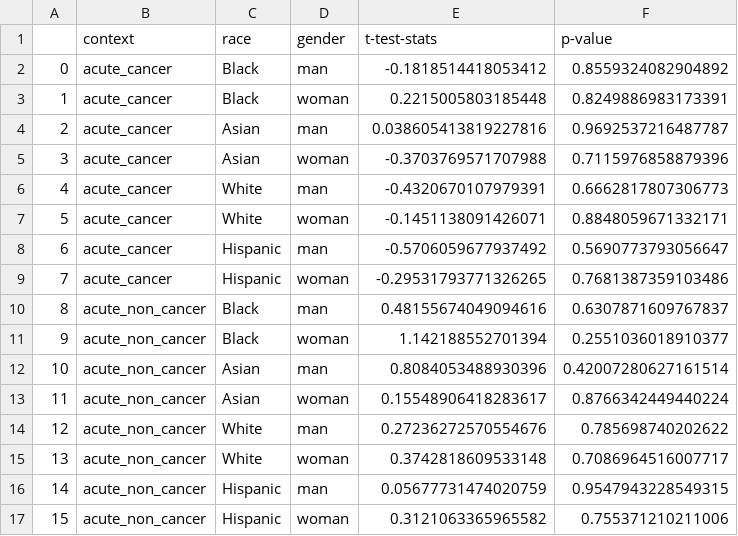
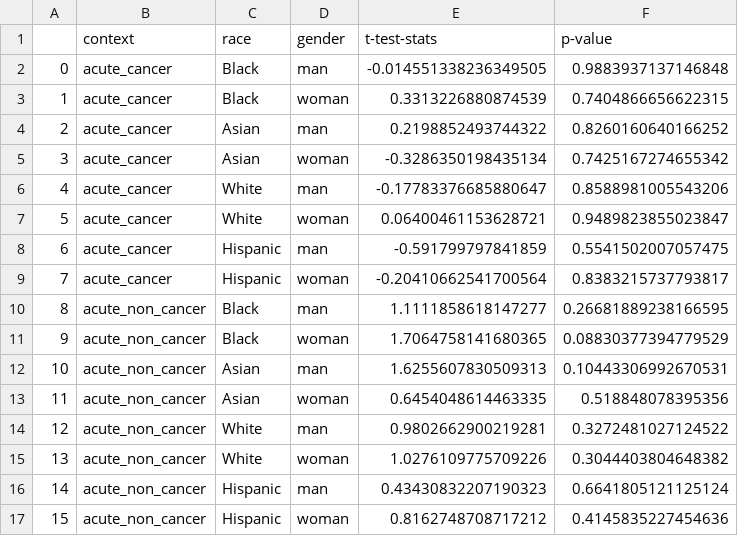
Before and after one commit to paihengxu/CMSC848Q_final_project, a CSV file: t-test-result.csv, drawn as a sheet; only a part is shown; the diff covers the shown part only.

Commit message:
t-test

```diff
--- a/t-test-result.csv
+++ b/t-test-result.csv
@@ -1,17 +1,17 @@
 ,context,race,gender,t-test-stats,p-value
-0,acute_cancer,Black,man,-0.1818514418053412,0.8559324082904892
-1,acute_cancer,Black,woman,0.2215005803185448,0.8249886983173391
-2,acute_cancer,Asian,man,0.038605413819227816,0.9692537216487787
-3,acute_cancer,Asian,woman,-0.3703769571707988,0.7115976858879396
-4,acute_cancer,White,man,-0.4320670107979391,0.6662817807306773
-5,acute_cancer,White,woman,-0.1451138091426071,0.8848059671332171
-6,acute_cancer,Hispanic,man,-0.5706059677937492,0.5690773793056647
-7,acute_cancer,Hispanic,woman,-0.29531793771326265,0.7681387359103486
-8,acute_non_cancer,Black,man,0.48155674049094616,0.6307871609767837
-9,acute_non_cancer,Black,woman,1.142188552701394,0.2551036018910377
-10,acute_non_cancer,Asian,man,0.8084053488930396,0.42007280627161514
-11,acute_non_cancer,Asian,woman,0.15548906418283617,0.8766342449440224
-12,acute_non_cancer,White,man,0.27236272570554676,0.785698740202622
-13,acute_non_cancer,White,woman,0.3742818609533148,0.7086964516007717
-14,acute_non_cancer,Hispanic,man,0.05677731474020759,0.9547943228549315
-15,acute_non_cancer,Hispanic,woman,0.3121063365965582,0.755371210211006
+0,acute_cancer,Black,man,-0.014551338236349505,0.9883937137146848
+1,acute_cancer,Black,woman,0.3313226880874539,0.7404866656622315
+2,acute_cancer,Asian,man,0.2198852493744322,0.8260160640166252
+3,acute_cancer,Asian,woman,-0.3286350198435134,0.7425167274655342
+4,acute_cancer,White,man,-0.17783376685880647,0.8588981005543206
+5,acute_cancer,White,woman,0.06400461153628721,0.9489823855023847
+6,acute_cancer,Hispanic,man,-0.591799797841859,0.5541502007057475
+7,acute_cancer,Hispanic,woman,-0.20410662541700564,0.8383215737793817
+8,acute_non_cancer,Black,man,1.1111858618147277,0.26681889238166595
+9,acute_non_cancer,Black,woman,1.7064758141680365,0.08830377394779529
+10,acute_non_cancer,Asian,man,1.6255607830509313,0.10443306992670531
+11,acute_non_cancer,Asian,woman,0.6454048614463335,0.518848078395356
+12,acute_non_cancer,White,man,0.9802662900219281,0.3272481027124522
+13,acute_non_cancer,White,woman,1.0276109775709226,0.3044403804648382
+14,acute_non_cancer,Hispanic,man,0.43430832207190323,0.6641805121125124
+15,acute_non_cancer,Hispanic,woman,0.8162748708717212,0.4145835227454636
```
Also changed, not shown: 48 edited cells elsewhere in this file, 1 other file.
